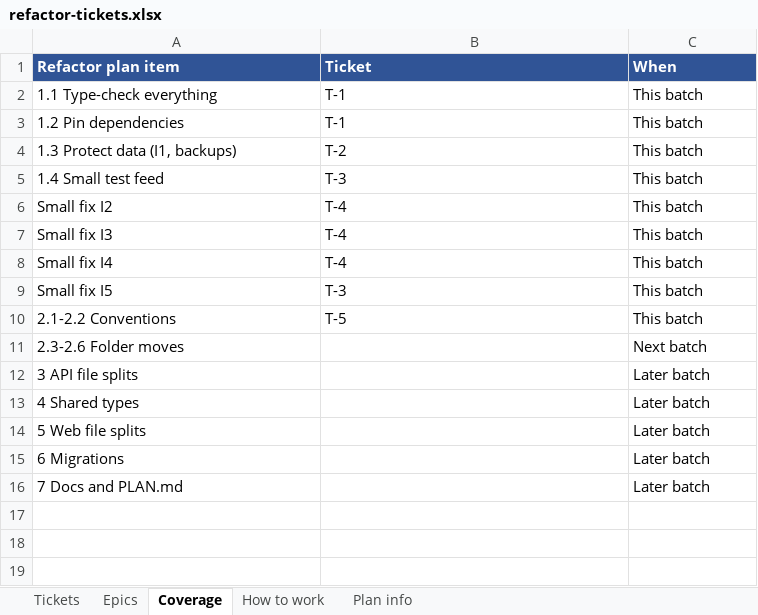
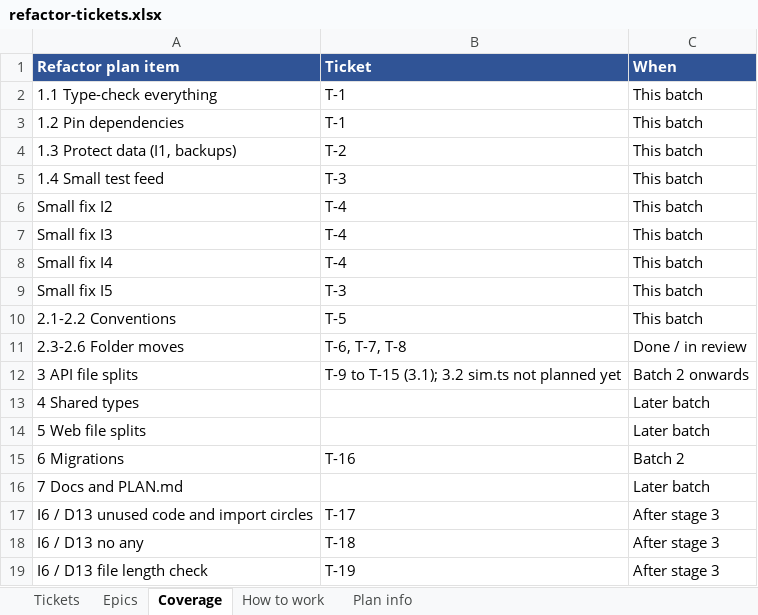
Before and after one commit to JamesNDL/gtfseditor_and_raptor, an Excel workbook: docs/project/refactor-tickets.xlsx, sheet Coverage, drawn as a sheet; values as stored, in another font and other column widths than the file's, no borders; the diff names each change by its address in the sheet, - before the commit and + after, or states it on an @@ line.

```diff
--- a/docs/project/refactor-tickets.xlsx (sheet Coverage)
+++ b/docs/project/refactor-tickets.xlsx (sheet Coverage)
-B11 (Ticket): (empty)
+B11 (Ticket): T-6, T-7, T-8
-C11 (When): Next batch
+C11 (When): Done / in review
-B12 (Ticket): (empty)
+B12 (Ticket): T-9 to T-15 (3.1); 3.2 sim.ts not planned yet
-C12 (When): Later batch
+C12 (When): Batch 2 onwards
-B15 (Ticket): (empty)
+B15 (Ticket): T-16
-C15 (When): Later batch
+C15 (When): Batch 2
+row 17: I6 / D13 unused code and import circles | T-17 | After stage 3
+row 18: I6 / D13 no any | T-18 | After stage 3
+row 19: I6 / D13 file length check | T-19 | After stage 3
```
Also changed, not shown: sheet Tickets, sheet Epics, sheet How to work, sheet Plan info, 1 other file.
